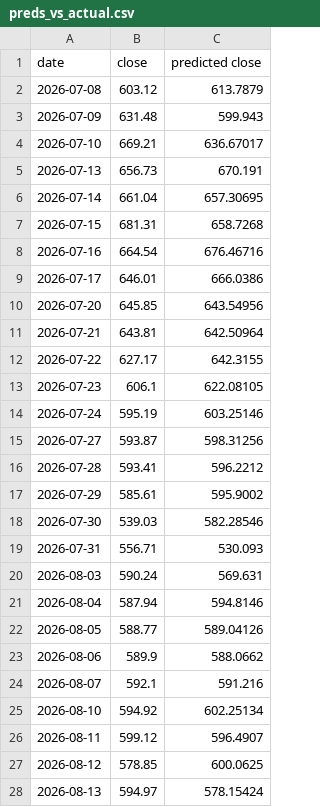
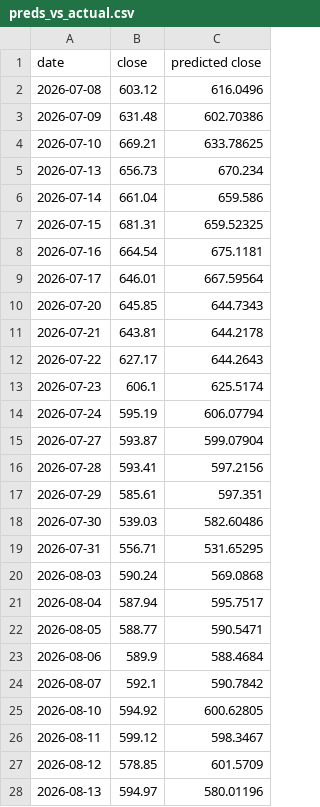
Before and after one commit to Ethan07914/stock_price_prediction, a CSV file: data/preds_vs_actual.csv, drawn as a sheet; only a part is shown; the diff covers the shown part only.

```diff
--- a/data/preds_vs_actual.csv
+++ b/data/preds_vs_actual.csv
@@ -1,28 +1,28 @@
 date,close,predicted close
-2026-07-08,603.12,613.7879
-2026-07-09,631.48,599.943
-2026-07-10,669.21,636.67017
-2026-07-13,656.73,670.191
-2026-07-14,661.04,657.30695
-2026-07-15,681.31,658.7268
-2026-07-16,664.54,676.46716
-2026-07-17,646.01,666.0386
-2026-07-20,645.85,643.54956
-2026-07-21,643.81,642.50964
-2026-07-22,627.17,642.3155
-2026-07-23,606.1,622.08105
-2026-07-24,595.19,603.25146
-2026-07-27,593.87,598.31256
-2026-07-28,593.41,596.2212
-2026-07-29,585.61,595.9002
-2026-07-30,539.03,582.28546
-2026-07-31,556.71,530.093
-2026-08-03,590.24,569.631
-2026-08-04,587.94,594.8146
-2026-08-05,588.77,589.04126
-2026-08-06,589.9,588.0662
-2026-08-07,592.1,591.216
-2026-08-10,594.92,602.25134
-2026-08-11,599.12,596.4907
-2026-08-12,578.85,600.0625
-2026-08-13,594.97,578.15424
+2026-07-08,603.12,616.0496
+2026-07-09,631.48,602.70386
+2026-07-10,669.21,633.78625
+2026-07-13,656.73,670.234
+2026-07-14,661.04,659.586
+2026-07-15,681.31,659.52325
+2026-07-16,664.54,675.1181
+2026-07-17,646.01,667.59564
+2026-07-20,645.85,644.7343
+2026-07-21,643.81,644.2178
+2026-07-22,627.17,644.2643
+2026-07-23,606.1,625.5174
+2026-07-24,595.19,606.07794
+2026-07-27,593.87,599.07904
+2026-07-28,593.41,597.2156
+2026-07-29,585.61,597.351
+2026-07-30,539.03,582.60486
+2026-07-31,556.71,531.65295
+2026-08-03,590.24,569.0868
+2026-08-04,587.94,595.7517
+2026-08-05,588.77,590.5471
+2026-08-06,589.9,588.4684
+2026-08-07,592.1,590.7842
+2026-08-10,594.92,600.62805
+2026-08-11,599.12,598.3467
+2026-08-12,578.85,601.5709
+2026-08-13,594.97,580.01196
```
Also changed, not shown: 20 edited cells elsewhere in this file, data/news_df_with_metrics.csv, data/sentiment_counts.csv, 5 other files.
